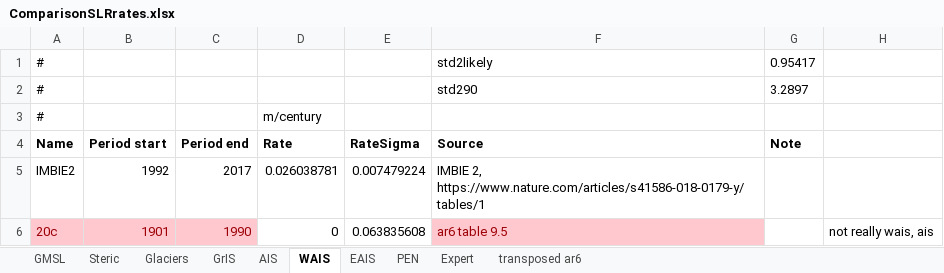
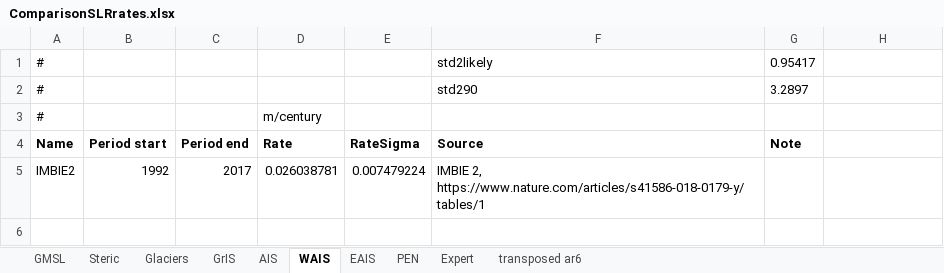
Before and after one commit to cmip6moap/project01, an Excel workbook: data/raw_data/ComparisonEstimates/ComparisonSLRrates.xlsx, sheet WAIS, drawn as a sheet; values as stored, in another font and other column widths than the file's, no borders; the diff names each change by its address in the sheet, - before the commit and + after, or states it on an @@ line.

```diff
--- a/data/raw_data/ComparisonEstimates/ComparisonSLRrates.xlsx (sheet WAIS)
+++ b/data/raw_data/ComparisonEstimates/ComparisonSLRrates.xlsx (sheet WAIS)
-row 6: 20c | 1901 | 1990 | 0 | 0.063835608 | ar6 table 9.5 |  | not really wais, ais
```
Also changed, not shown: sheet GrIS, sheet PEN, sheet EAIS, 17 other files.
